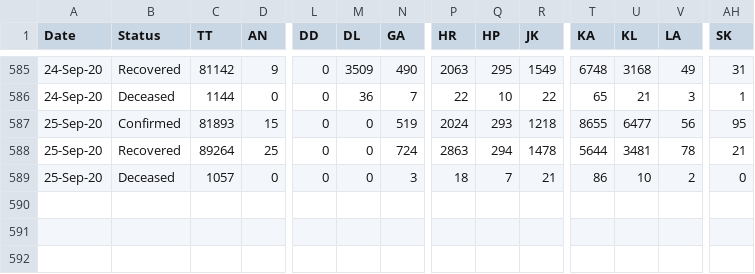
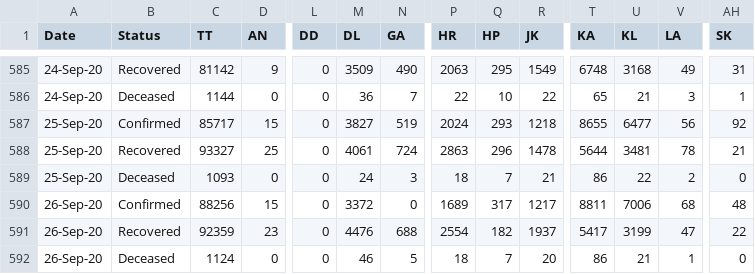
Before and after one commit to arya46/Covid-19-EDA, a CSV file: data/covidIN_state_wise_daily.csv, drawn as a sheet; only a part is shown, gaps mark what is left out; rows hold the shown columns only; the diff names each change by its address in the sheet, - before the commit and + after, or states it on an @@ line.

Commit message:
data updated on - Sun Sep 27 05:32:22 UTC 2020

```diff
--- a/data/covidIN_state_wise_daily.csv
+++ b/data/covidIN_state_wise_daily.csv
-C587 (TT): 81893
+C587 (TT): 85717
-M587 (DL): 0
+M587 (DL): 3827
-AH587 (SK): 95
+AH587 (SK): 92
-C588 (TT): 89264
+C588 (TT): 93327
-M588 (DL): 0
+M588 (DL): 4061
-Q588 (HP): 294
+Q588 (HP): 296
-C589 (TT): 1057
+C589 (TT): 1093
-M589 (DL): 0
+M589 (DL): 24
-U589 (KL): 10
+U589 (KL): 22
+row 590: 26-Sep-20 | Confirmed | 88256 | 15 | 0 | 3372 | 0 | 1689 | 317 | 1217 | 8811 | 7006 | 68 | 48
+row 591: 26-Sep-20 | Recovered | 92359 | 23 | 0 | 4476 | 688 | 2554 | 182 | 1937 | 5417 | 3199 | 47 | 22
+row 592: 26-Sep-20 | Deceased | 1124 | 0 | 0 | 46 | 5 | 18 | 7 | 20 | 86 | 21 | 1 | 0
```
Also changed, not shown: data/cases_ts.csv, data/covidIN_districtwise_current.csv, 3 other files.
